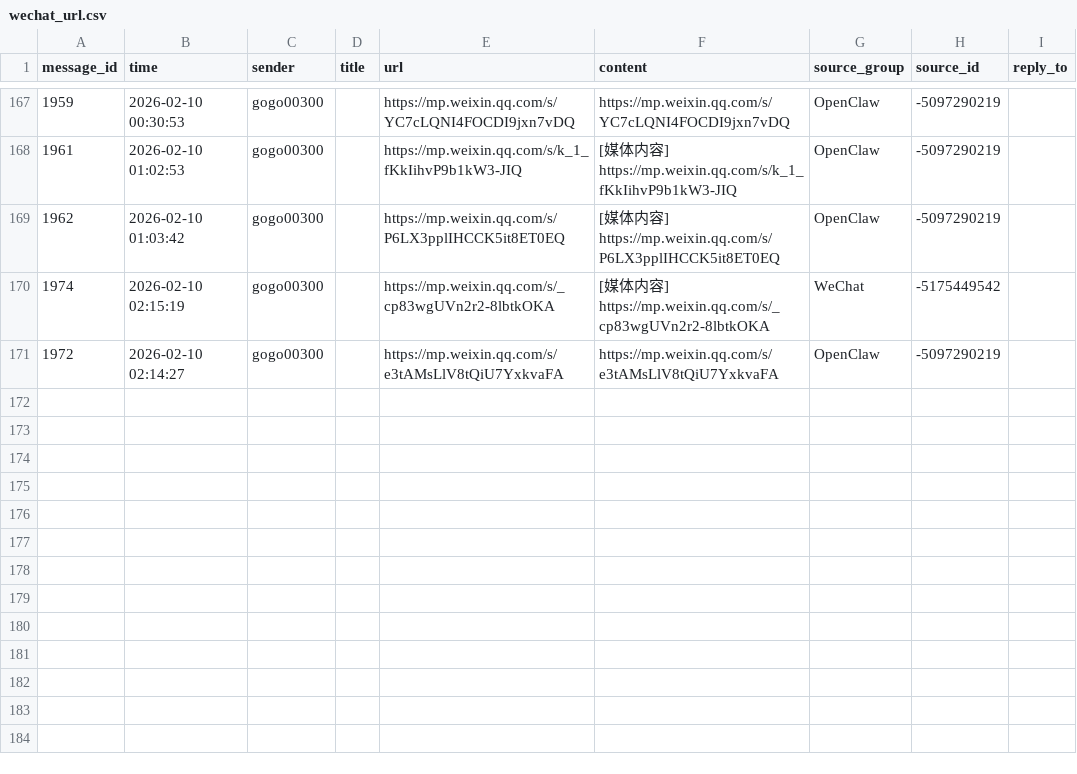
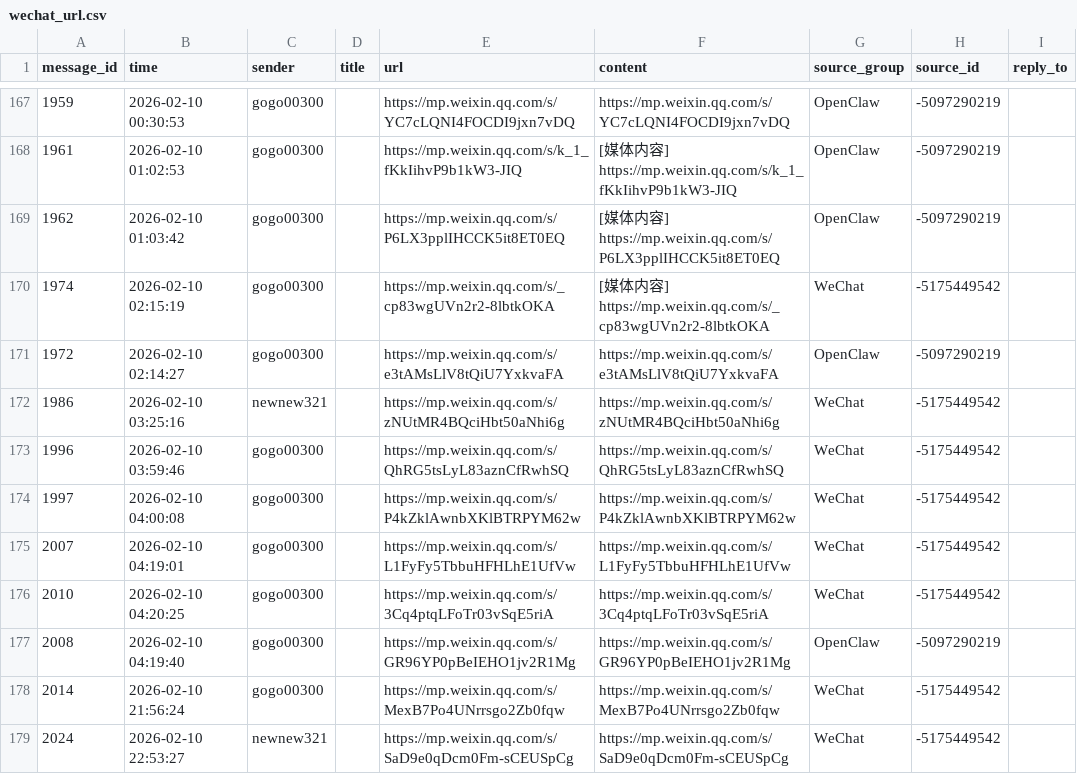
Before and after one commit to gzxmren/telegram_msg_export, a CSV file: data/wechat/wechat_url.csv, drawn as a sheet; only a part is shown, gaps mark what is left out.

```diff
--- a/data/wechat/wechat_url.csv
+++ b/data/wechat/wechat_url.csv
@@ -171 +171,9 @@
 1972,2026-02-10 02:14:27,gogo00300,,https://mp.weixin.qq.com/s/e3tAMsLlV8tQiU7YxkvaFA,https://mp.weixin.qq.com/s/e3tAMsLlV8tQiU7YxkvaFA,OpenClaw,-5097290219,
+1986,2026-02-10 03:25:16,newnew321,,https://mp.weixin.qq.com/s/zNUtMR4BQciHbt50aNhi6g,https://mp.weixin.qq.com/s/zNUtMR4BQciHbt50aNhi6g,WeChat,-5175449542,
+1996,2026-02-10 03:59:46,gogo00300,,https://mp.weixin.qq.com/s/QhRG5tsLyL83aznCfRwhSQ,https://mp.weixin.qq.com/s/QhRG5tsLyL83aznCfRwhSQ,WeChat,-5175449542,
+1997,2026-02-10 04:00:08,gogo00300,,https://mp.weixin.qq.com/s/P4kZklAwnbXKlBTRPYM62w,https://mp.weixin.qq.com/s/P4kZklAwnbXKlBTRPYM62w,WeChat,-5175449542,
+2007,2026-02-10 04:19:01,gogo00300,,https://mp.weixin.qq.com/s/L1FyFy5TbbuHFHLhE1UfVw,https://mp.weixin.qq.com/s/L1FyFy5TbbuHFHLhE1UfVw,WeChat,-5175449542,
+2010,2026-02-10 04:20:25,gogo00300,,https://mp.weixin.qq.com/s/3Cq4ptqLFoTr03vSqE5riA,https://mp.weixin.qq.com/s/3Cq4ptqLFoTr03vSqE5riA,WeChat,-5175449542,
+2008,2026-02-10 04:19:40,gogo00300,,https://mp.weixin.qq.com/s/GR96YP0pBeIEHO1jv2R1Mg,https://mp.weixin.qq.com/s/GR96YP0pBeIEHO1jv2R1Mg,OpenClaw,-5097290219,
+2014,2026-02-10 21:56:24,gogo00300,,https://mp.weixin.qq.com/s/MexB7Po4UNrrsgo2Zb0fqw,https://mp.weixin.qq.com/s/MexB7Po4UNrrsgo2Zb0fqw,WeChat,-5175449542,
+2024,2026-02-10 22:53:27,newnew321,,https://mp.weixin.qq.com/s/SaD9e0qDcm0Fm-sCEUSpCg,https://mp.weixin.qq.com/s/SaD9e0qDcm0Fm-sCEUSpCg,WeChat,-5175449542,
```
Also changed, not shown: data/x/x_url.csv, data/x/x_video_url.csv, 13 other files.
